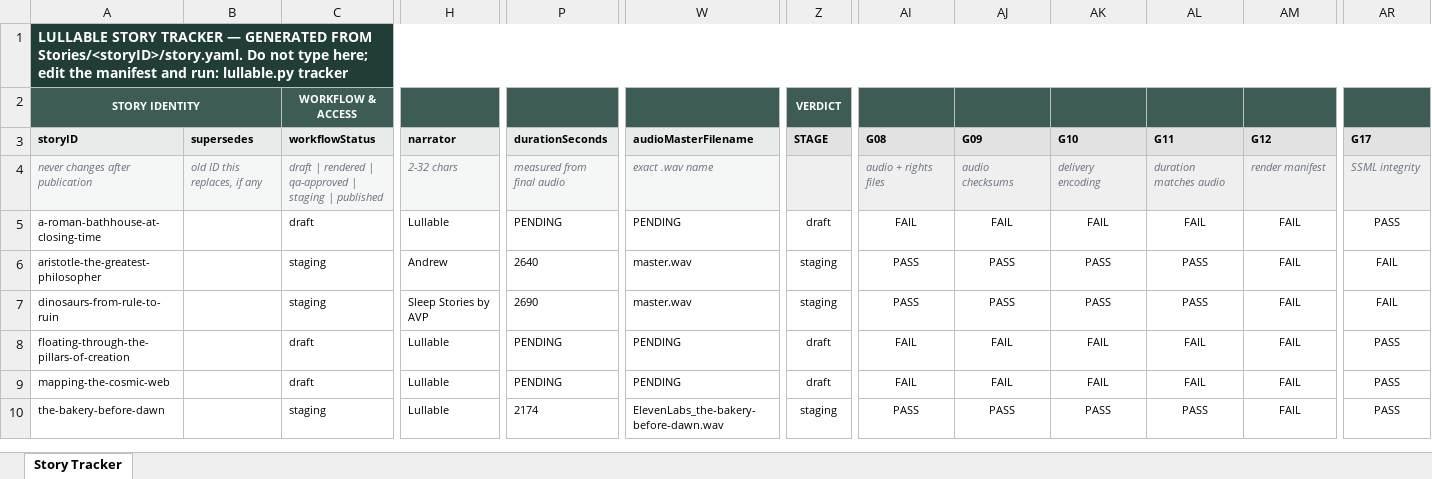
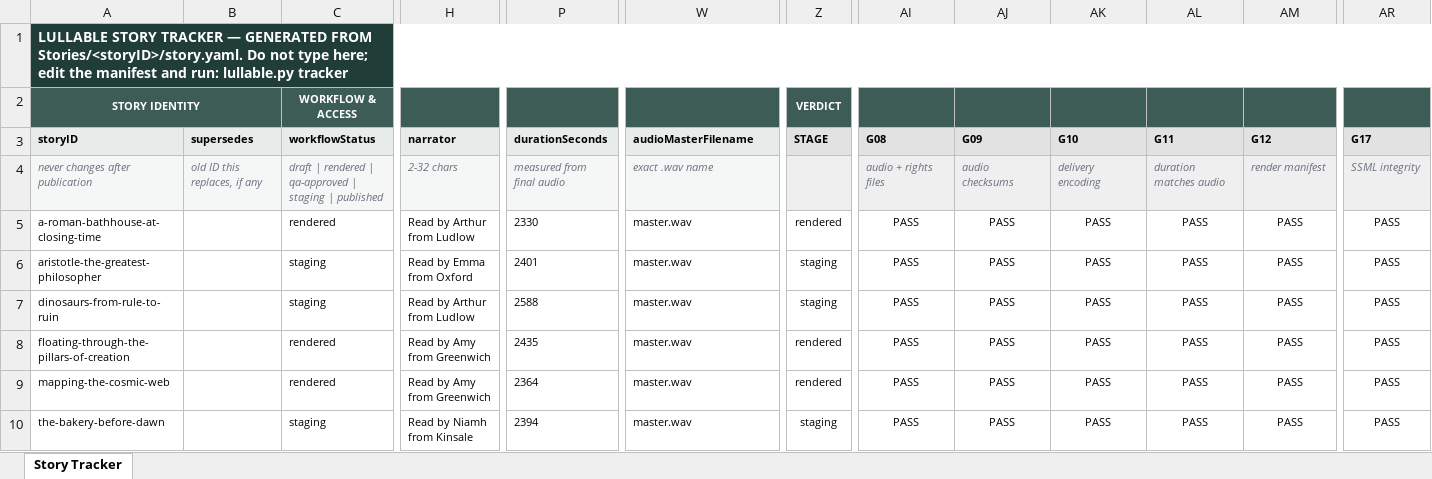
Before and after one commit to Tecnologiasstellar/lullable-content, an Excel workbook: Lullable_Story_Card_Tracker.xlsx, sheet Story Tracker, drawn as a sheet; only a part is shown, gaps mark what is left out; values as stored, in another font and other column widths than the file's, no borders; conditional formats not drawn; the diff covers the shown part only; the diff names each change by its address in the sheet, - before the commit and + after, or states it on an @@ line.

Commit message:
pipeline: close out all 20 stories against their Polly renders
Adds provider-aware handling to lullable.py's G12 gate and the closeout
CLI (amazon-polly + neural/generative/long-form alongside the existing
elevenlabs/v2-family check) — the pipeline had never been updated for
the Polly switch, so closeout could not run at all before this.

Runs closeout for all 20 stories against the actual master.wav/delivery.m4a
already on disk, using casting.yaml's per-category voice/engine/persona.
This fixes checksums, duration, encoding and render provenance (G08-G12)
everywhere the underlying audio was already correct.

16 stories move from draft to rendered with only human-gated work left
(QA listen, publish decision). 3 already-staging stories (aristotle,
dinosaurs, the-bakery-before-dawn) now block only on G13 (QA sign-off).
the-rings-of-saturn is locally publish-ready again (Supabase still serves
the old ElevenLabs audio pending a republish decision).

2 stories (the-observatory-on-ben-nevis, the-slow-life-of-a-redwood) hit
a new failure: Patrick's confirmed casting.yaml persona string ("Read by
Patrick from Block Island, Rhode Island", 47 chars) exceeds the card
narrator field's 32-char editorial target. Left for AV — not something to
silently shorten.

Historyid provenance note: Polly async render task IDs were never logged
anywhere on disk, so render.historyItemId is set to a descriptive
placeholder recording the raw file instead of a real AWS TaskId.

```diff
--- a/Lullable_Story_Card_Tracker.xlsx (sheet Story Tracker)
+++ b/Lullable_Story_Card_Tracker.xlsx (sheet Story Tracker)
-C5 (workflowStatus): draft
+C5 (workflowStatus): rendered
-H5 (narrator): Lullable
+H5 (narrator): Read by Arthur from Ludlow
-P5 (durationSeconds): PENDING
+P5 (durationSeconds): 2330
-W5 (audioMasterFilename): PENDING
+W5 (audioMasterFilename): master.wav
-Z5 (STAGE): draft
+Z5 (STAGE): rendered
-AI5 (G08): FAIL
+AI5 (G08): PASS
-AJ5 (G09): FAIL
+AJ5 (G09): PASS
-AK5 (G10): FAIL
+AK5 (G10): PASS
-AL5 (G11): FAIL
+AL5 (G11): PASS
-AM5:AM10 (G12): FAIL
+AM5:AM10 (G12): PASS
-H6 (narrator): Andrew
+H6 (narrator): Read by Emma from Oxford
-P6 (durationSeconds): 2640
+P6 (durationSeconds): 2401
-AR6:AR7 (G17): FAIL
+AR6:AR7 (G17): PASS
-H7 (narrator): Sleep Stories by AVP
+H7 (narrator): Read by Arthur from Ludlow
-P7 (durationSeconds): 2690
+P7 (durationSeconds): 2588
-C8:C9 (workflowStatus): draft
+C8:C9 (workflowStatus): rendered
-H8:H9 (narrator): Lullable
+H8:H9 (narrator): Read by Amy from Greenwich
-P8 (durationSeconds): PENDING
+P8 (durationSeconds): 2435
-W8:W9 (audioMasterFilename): PENDING
+W8:W9 (audioMasterFilename): master.wav
-Z8:Z9 (STAGE): draft
+Z8:Z9 (STAGE): rendered
-AI8:AI9 (G08): FAIL
+AI8:AI9 (G08): PASS
-AJ8:AJ9 (G09): FAIL
+AJ8:AJ9 (G09): PASS
-AK8:AK9 (G10): FAIL
+AK8:AK9 (G10): PASS
-AL8:AL9 (G11): FAIL
+AL8:AL9 (G11): PASS
-P9 (durationSeconds): PENDING
+P9 (durationSeconds): 2364
-H10 (narrator): Lullable
+H10 (narrator): Read by Niamh from Kinsale
-P10 (durationSeconds): 2174
+P10 (durationSeconds): 2394
-W10 (audioMasterFilename): ElevenLabs_the-bakery-before-dawn.wav
+W10 (audioMasterFilename): master.wav
```
Also changed, not shown: 135 edited cells elsewhere in this sheet, 21 other files.
